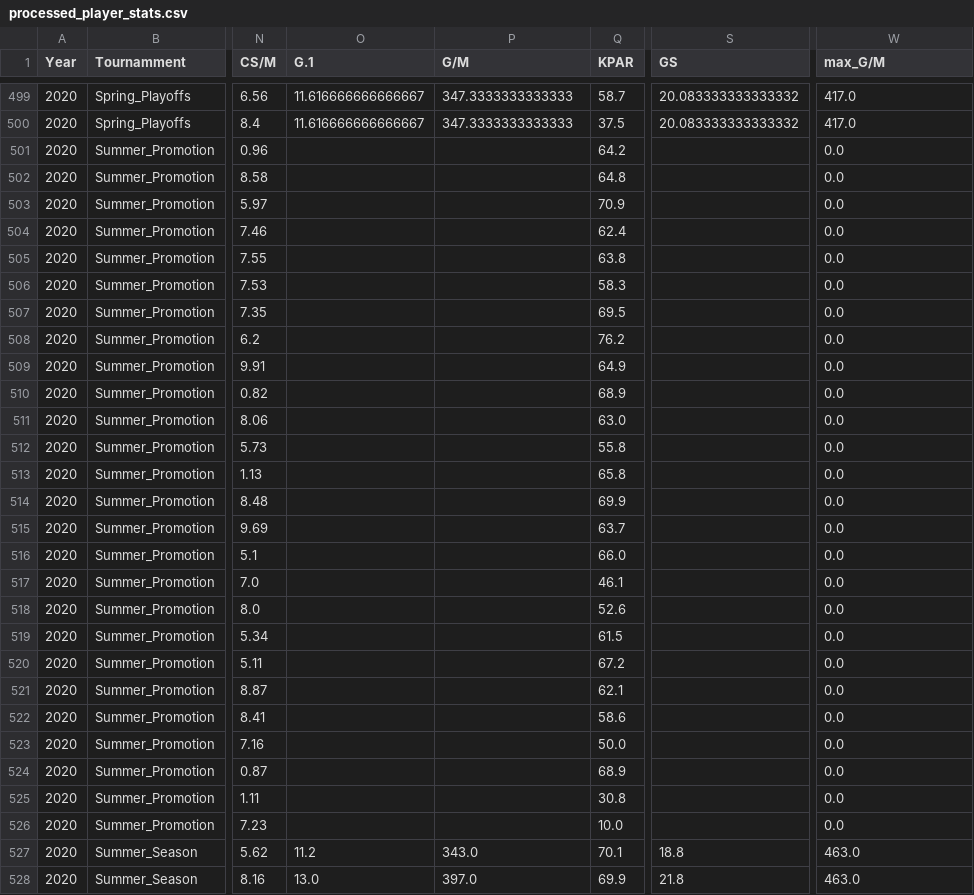
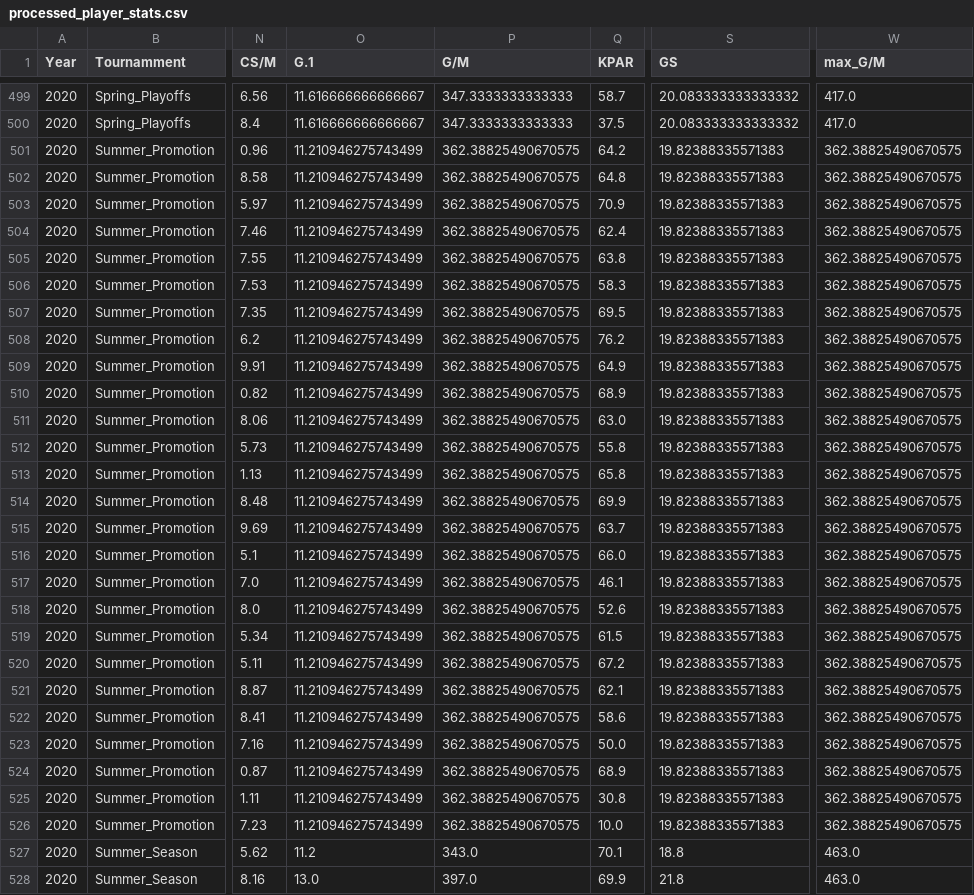
Before and after one commit to Banhmikepthit0105/Analyze-LoLChamps_Players, a CSV file: data/preprocessed_data/processed_player_stats.csv, drawn as a sheet; only a part is shown, gaps mark what is left out; the diff names each change by its address in the sheet, - before the commit and + after, or states it on an @@ line.

Commit message:
update new data

```diff
--- a/data/preprocessed_data/processed_player_stats.csv
+++ b/data/preprocessed_data/processed_player_stats.csv
-O501:O526 (G.1): (empty)
+O501:O526 (G.1): 11.210946275743499
-P501:P526 (G/M): (empty)
+P501:P526 (G/M): 362.38825490670575
-S501:S526 (GS): (empty)
+S501:S526 (GS): 19.82388335571383
-W501:W526 (max_G/M): 0.0
+W501:W526 (max_G/M): 362.38825490670575
```
Also changed, not shown: 2 other files.
